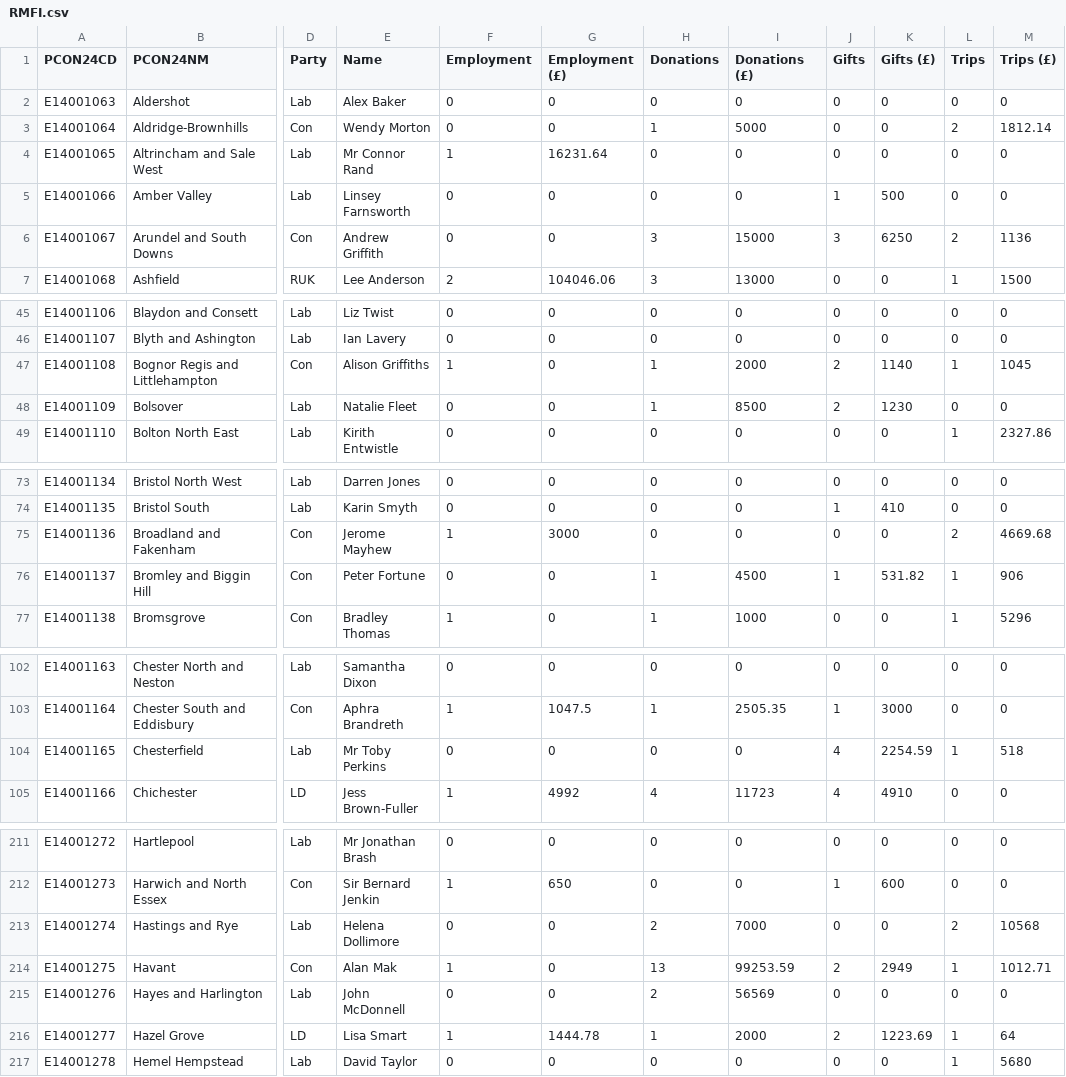
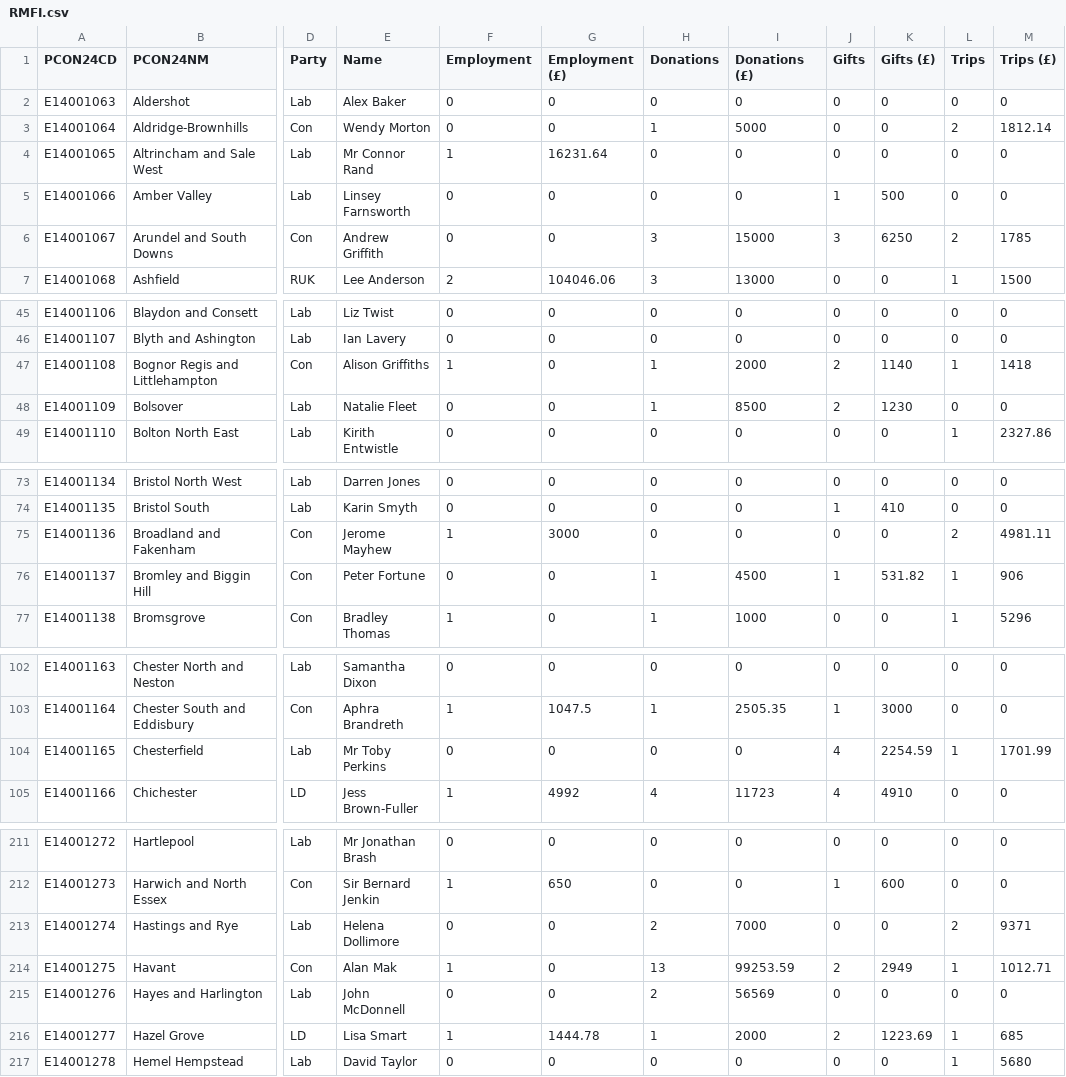
Before and after one commit to open-innovations/constituencies, a CSV file: src/themes/society/mps-financial-interests/_data/release/RMFI.csv, drawn as a sheet; only a part is shown, gaps mark what is left out; the diff covers the shown part only; the diff names each change by its address in the sheet, - before the commit and + after, or states it on an @@ line.

```diff
--- a/src/themes/society/mps-financial-interests/_data/release/RMFI.csv
+++ b/src/themes/society/mps-financial-interests/_data/release/RMFI.csv
-M6 (Trips (£)): 1136
+M6 (Trips (£)): 1785
-M47 (Trips (£)): 1045
+M47 (Trips (£)): 1418
-M75 (Trips (£)): 4669.68
+M75 (Trips (£)): 4981.11
-M104 (Trips (£)): 518
+M104 (Trips (£)): 1701.99
-M213 (Trips (£)): 10568
+M213 (Trips (£)): 9371
-M216 (Trips (£)): 64
+M216 (Trips (£)): 685
```
Also changed, not shown: 8 edited cells elsewhere in this file.
